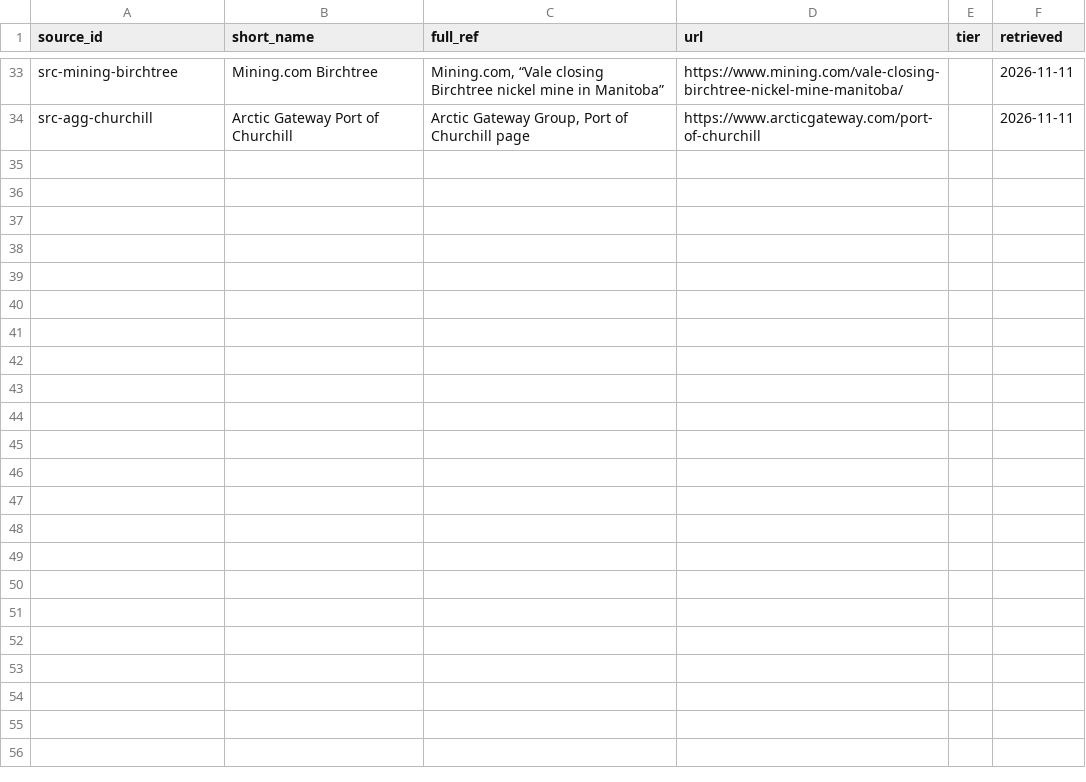
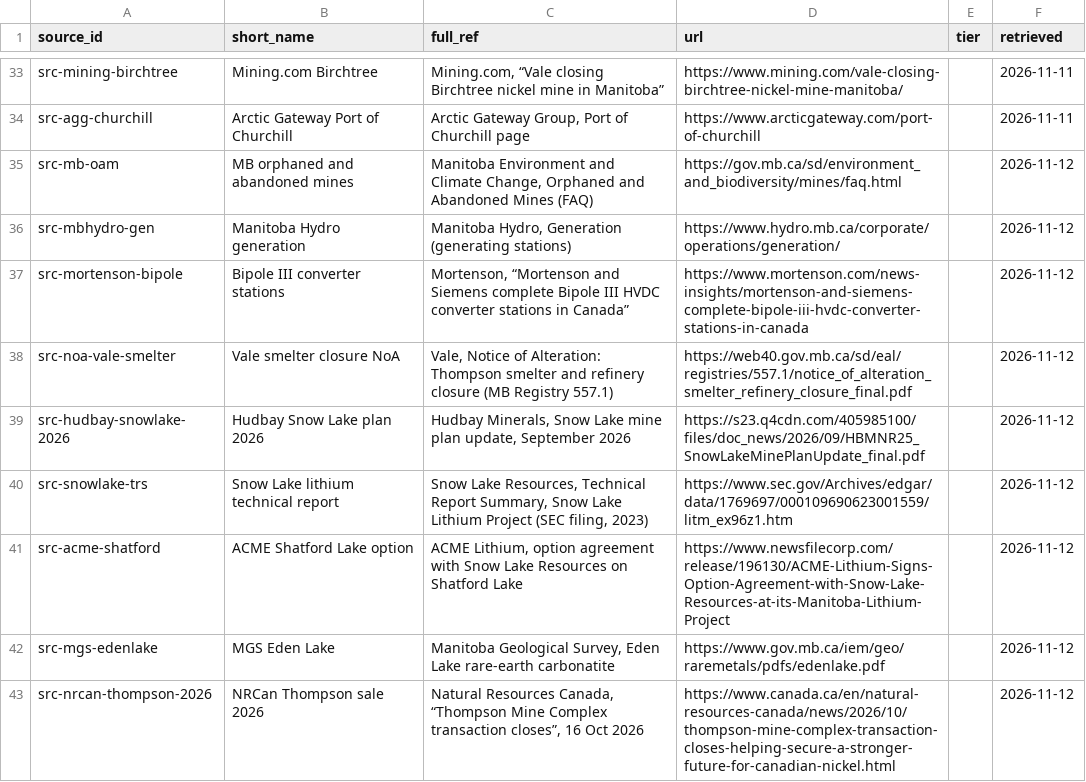
Before and after one commit to elementspod/manitoba-resource-decisions, a CSV file: data/raw/sources.csv, drawn as a sheet; only a part is shown, gaps mark what is left out.

```diff
--- a/data/raw/sources.csv
+++ b/data/raw/sources.csv
@@ -34 +34,10 @@ src-mining-birchtree,Mining.com Birchtree,"Mining.com, “Vale closing Birchtree
 src-agg-churchill,Arctic Gateway Port of Churchill,"Arctic Gateway Group, Port of Churchill page",https://www.arcticgateway.com/port-of-churchill,,2026-11-11
+src-mb-oam,MB orphaned and abandoned mines,"Manitoba Environment and Climate Change, Orphaned and Abandoned Mines (FAQ)",https://gov.mb.ca/sd/environment_and_biodiversity/mines/faq.html,,2026-11-12
+src-mbhydro-gen,Manitoba Hydro generation,"Manitoba Hydro, Generation (generating stations)",https://www.hydro.mb.ca/corporate/operations/generation/,,2026-11-12
+src-mortenson-bipole,Bipole III converter stations,"Mortenson, “Mortenson and Siemens complete Bipole III HVDC converter stations in Canada”",https://www.mortenson.com/news-insights/mortenson-and-siemens-complete-bipole-iii-hvdc-converter-stations-in-canada,,2026-11-12
+src-noa-vale-smelter,Vale smelter closure NoA,"Vale, Notice of Alteration: Thompson smelter and refinery closure (MB Registry 557.1)",https://web40.gov.mb.ca/sd/eal/registries/557.1/notice_of_alteration_smelter_refinery_closure_final.pdf,,2026-11-12
+src-hudbay-snowlake-2026,Hudbay Snow Lake plan 2026,"Hudbay Minerals, Snow Lake mine plan update, September 2026",https://s23.q4cdn.com/405985100/files/doc_news/2026/09/HBMNR25_SnowLakeMinePlanUpdate_final.pdf,,2026-11-12
+src-snowlake-trs,Snow Lake lithium technical report,"Snow Lake Resources, Technical Report Summary, Snow Lake Lithium Project (SEC filing, 2023)",https://www.sec.gov/Archives/edgar/data/1769697/000109690623001559/litm_ex96z1.htm,,2026-11-12
+src-acme-shatford,ACME Shatford Lake option,"ACME Lithium, option agreement with Snow Lake Resources on Shatford Lake",https://www.newsfilecorp.com/release/196130/ACME-Lithium-Signs-Option-Agreement-with-Snow-Lake-Resources-at-its-Manitoba-Lithium-Project,,2026-11-12
+src-mgs-edenlake,MGS Eden Lake,"Manitoba Geological Survey, Eden Lake rare-earth carbonatite",https://www.gov.mb.ca/iem/geo/raremetals/pdfs/edenlake.pdf,,2026-11-12
+src-nrcan-thompson-2026,NRCan Thompson sale 2026,"Natural Resources Canada, “Thompson Mine Complex transaction closes”, 16 Oct 2026",https://www.canada.ca/en/natural-resources-canada/news/2026/10/thompson-mine-complex-transaction-closes-helping-secure-a-stronger-future-for-canadian-nickel.html,,2026-11-12
```
Also changed, not shown: data/raw/sites.csv, 2 other files.
